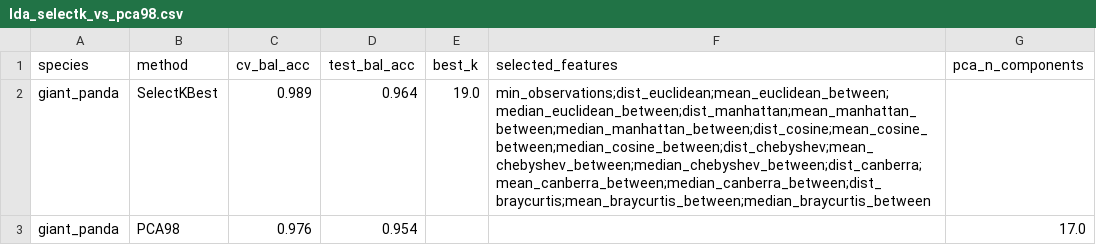
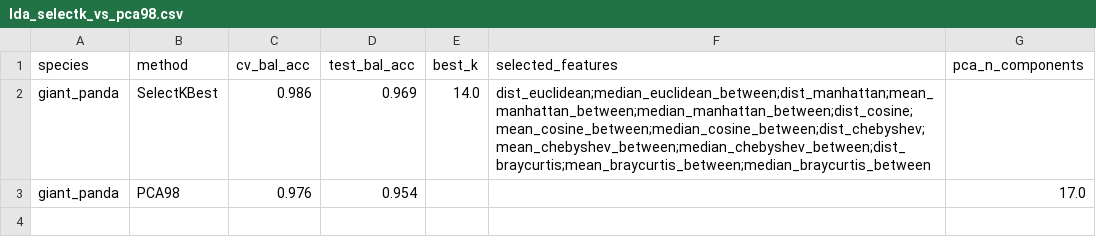
Before and after one commit to FKistner85/FIT_package, a CSV file: notebooks/results/fit_notebook_fast/individual_id/giant_panda/lda_selectk_vs_pca98.csv, drawn as a sheet.

```diff
--- a/notebooks/results/fit_notebook_fast/individual_id/giant_panda/lda_selectk_vs_pca98.csv
+++ b/notebooks/results/fit_notebook_fast/individual_id/giant_panda/lda_selectk_vs_pca98.csv
@@ -1,3 +1,3 @@
 species,method,cv_bal_acc,test_bal_acc,best_k,selected_features,pca_n_components
-giant_panda,SelectKBest,0.989,0.964,19.0,min_observations;dist_euclidean;mean_euclidean_between;median_euclidean_between;dist_manhattan;mean_manhattan_between;median_manhattan_between;dist_cosine;mean_cosine_between;median_cosine_between;dist_chebyshev;mean_chebyshev_between;median_chebyshev_between;dist_canberra;mean_canberra_between;median_canberra_between;dist_braycurtis;mean_braycurtis_between;median_braycurtis_between,
+giant_panda,SelectKBest,0.986,0.969,14.0,dist_euclidean;median_euclidean_between;dist_manhattan;mean_manhattan_between;median_manhattan_between;dist_cosine;mean_cosine_between;median_cosine_between;dist_chebyshev;mean_chebyshev_between;median_chebyshev_between;dist_braycurtis;mean_braycurtis_between;median_braycurtis_between,
 giant_panda,PCA98,0.976,0.954,,,17.0
```
Also changed, not shown: notebooks/results/fit_notebook_fast/individual_id/amur_tiger/lda_selectk_vs_pca98.csv, notebooks/results/fit_notebook_fast/individual_id/bengal_tiger/lda_selectk_vs_pca98.csv, 8 other files.
